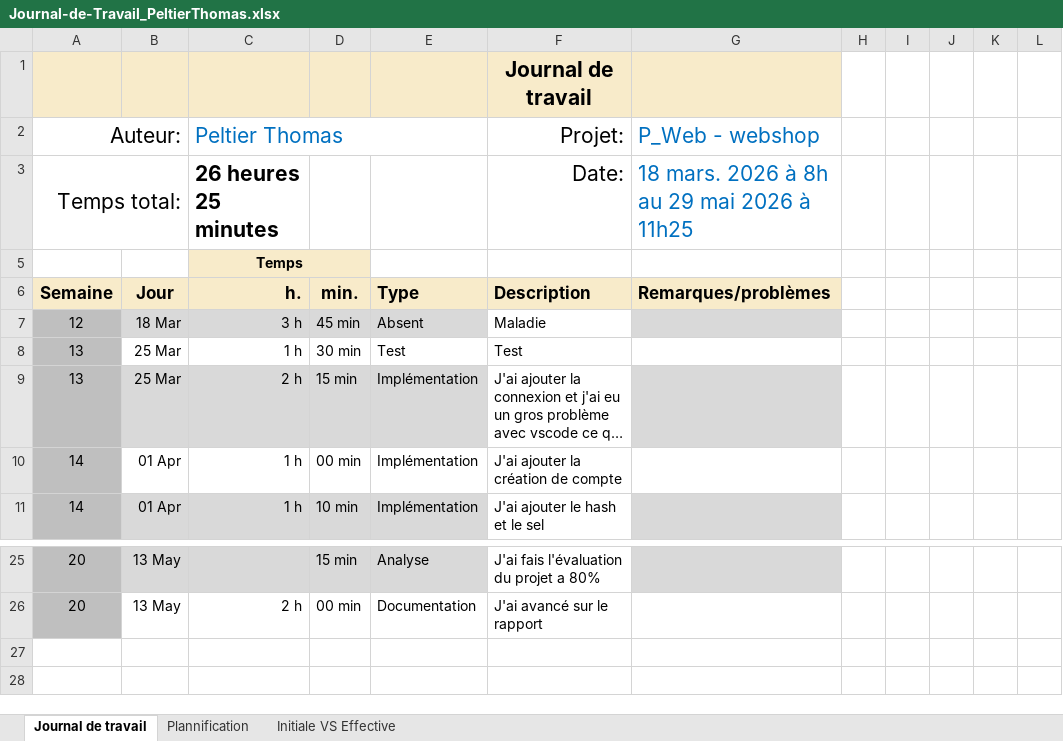
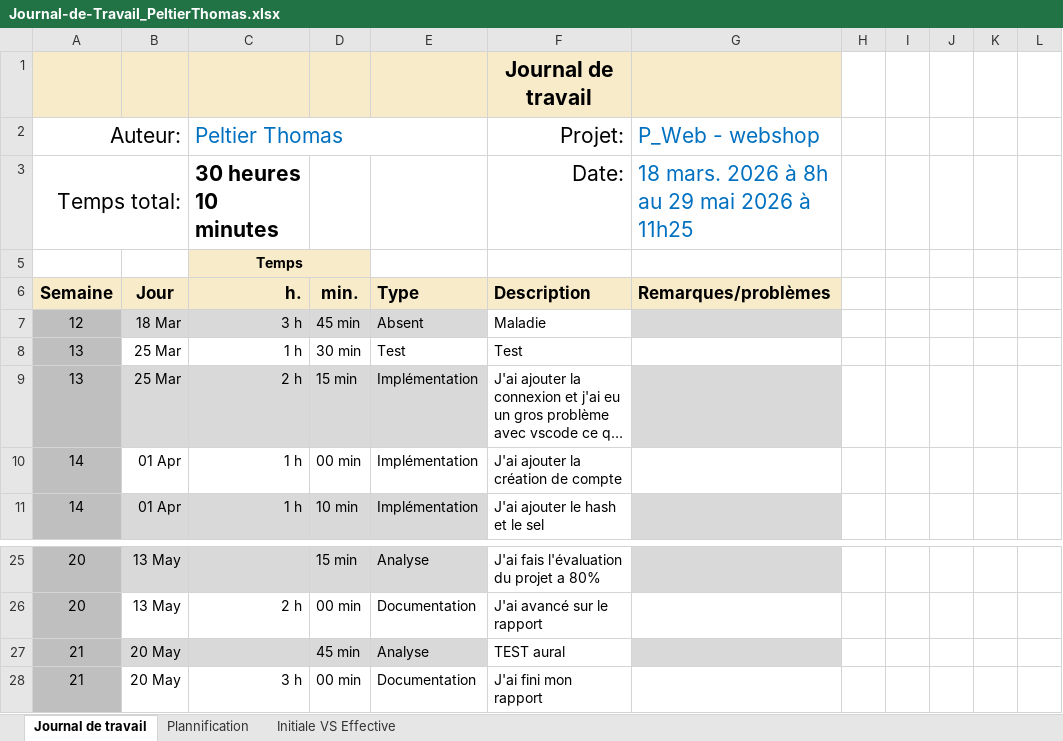
Before and after one commit to Thomas-Peltier/secured_webshop, an Excel workbook: Doc/Journal-de-Travail_PeltierThomas.xlsx, sheet Journal de travail, drawn as a sheet; only a part is shown, gaps mark what is left out; long unchanged cells end in …; values as stored, in another font and other column widths than the file's, no borders; conditional formats and table styles not drawn; the diff names each change by its address in the sheet, - before the commit and + after, or states it on an @@ line.

Commit message:
Doc(jdt): jdt Thomas P

```diff
--- a/Doc/Journal-de-Travail_PeltierThomas.xlsx (sheet Journal de travail)
+++ b/Doc/Journal-de-Travail_PeltierThomas.xlsx (sheet Journal de travail)
-C3 (Peltier Thomas): 26 heures 25 minutes
+C3 (Peltier Thomas): 30 heures 10 minutes
+row 27: 21 | 20 May |  | 45 min | Analyse | TEST aural
+row 28: 21 | 20 May | 3 h | 00 min | Documentation | J'ai fini mon rapport
```
Also changed, not shown: sheet Plannification, hidden cells, charts or pictures.
